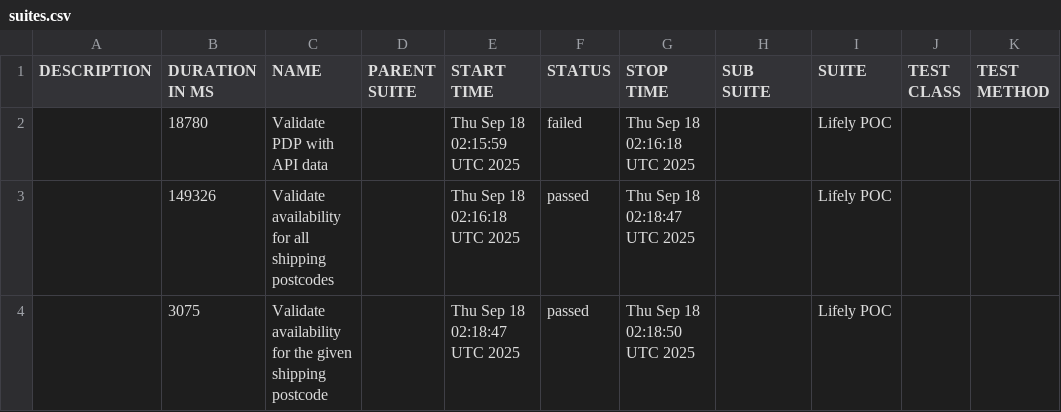
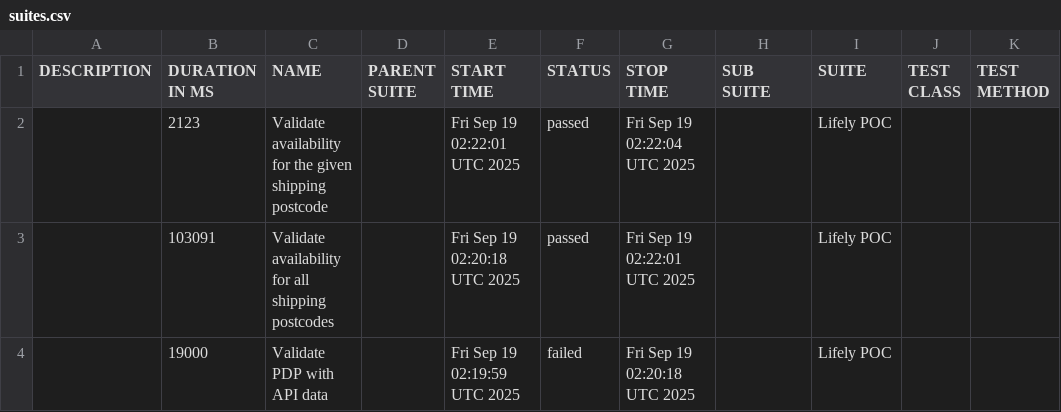
Before and after one commit to Het0603/E-Living, a CSV file: data/suites.csv, drawn as a sheet.

```diff
--- a/data/suites.csv
+++ b/data/suites.csv
@@ -1,4 +1,4 @@
 "DESCRIPTION","DURATION IN MS","NAME","PARENT SUITE","START TIME","STATUS","STOP TIME","SUB SUITE","SUITE","TEST CLASS","TEST METHOD"
-"","18780","Validate PDP with API data","","Thu Sep 18 02:15:59 UTC 2025","failed","Thu Sep 18 02:16:18 UTC 2025","","Lifely POC","",""
-"","149326","Validate availability for all shipping postcodes","","Thu Sep 18 02:16:18 UTC 2025","passed","Thu Sep 18 02:18:47 UTC 2025","","Lifely POC","",""
-"","3075","Validate availability for the given shipping postcode","","Thu Sep 18 02:18:47 UTC 2025","passed","Thu Sep 18 02:18:50 UTC 2025","","Lifely POC","",""
+"","2123","Validate availability for the given shipping postcode","","Fri Sep 19 02:22:01 UTC 2025","passed","Fri Sep 19 02:22:04 UTC 2025","","Lifely POC","",""
+"","103091","Validate availability for all shipping postcodes","","Fri Sep 19 02:20:18 UTC 2025","passed","Fri Sep 19 02:22:01 UTC 2025","","Lifely POC","",""
+"","19000","Validate PDP with API data","","Fri Sep 19 02:19:59 UTC 2025","failed","Fri Sep 19 02:20:18 UTC 2025","","Lifely POC","",""
```
Also changed, not shown: 25 other files.
